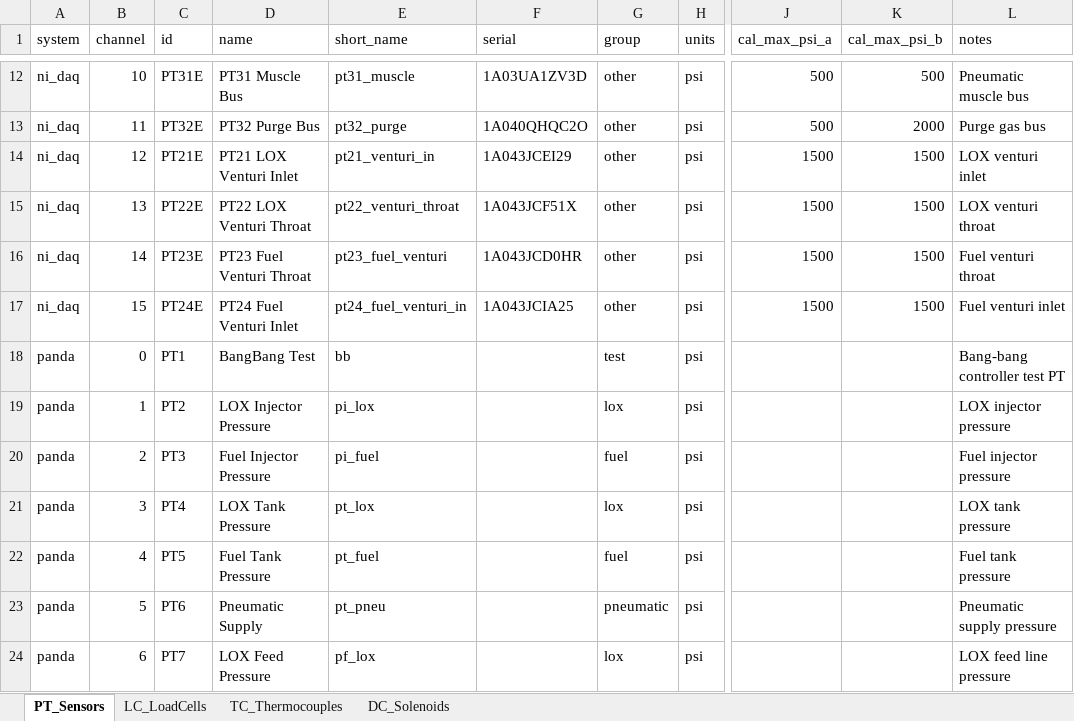
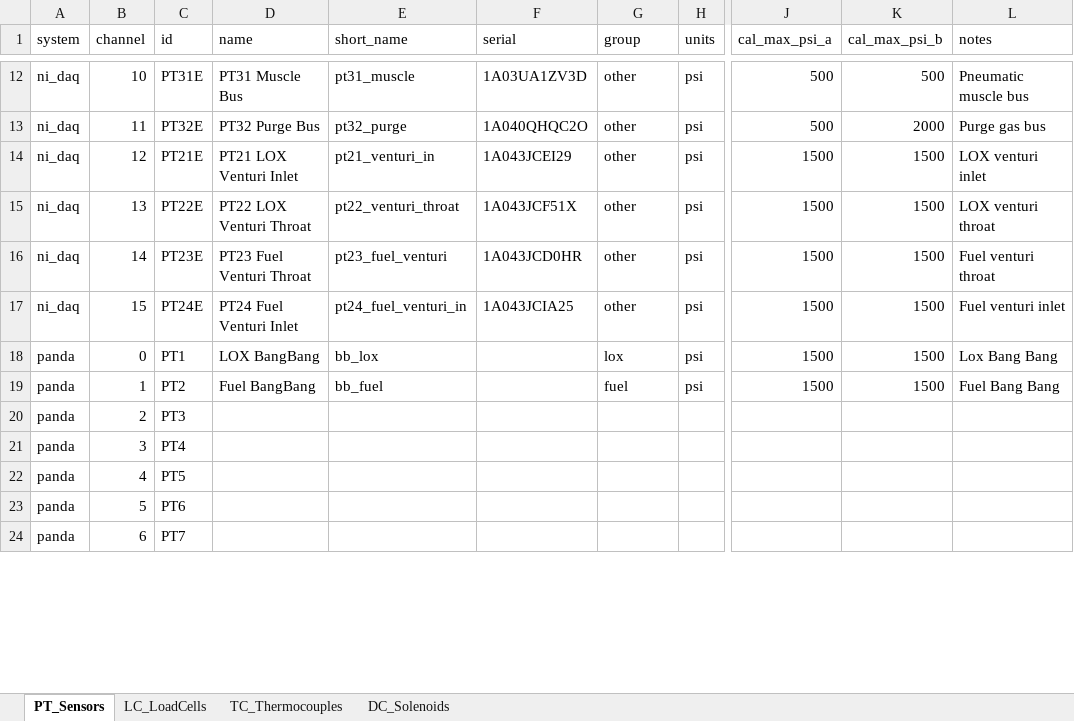
Before and after one commit to smcconoughey/ERPL_GC, an Excel workbook: sensor_config.xlsx, sheet PT_Sensors, drawn as a sheet; only a part is shown, gaps mark what is left out; values as stored, in another font and other column widths than the file's, no borders; the diff covers the shown part only; the diff names each change by its address in the sheet, - before the commit and + after, or states it on an @@ line.

Commit message:
feat: enhance pressure sensor configurations and UI for Bang-Bang control
- Introduced a new function to parse trailing integers from labels for improved channel ID handling.
- Updated channel configurations to prefer explicit IDs for better alignment with UI and spreadsheet mappings.
- Enhanced the UI to visually tag Bang-Bang owned channels and display relevant device messages.
- Adjusted pressure sensor ranges and updated associated configurations to reflect new hardware specifications.

```diff
--- a/sensor_config.xlsx (sheet PT_Sensors)
+++ b/sensor_config.xlsx (sheet PT_Sensors)
-D18 (name): BangBang Test
+D18 (name): LOX BangBang
-E18 (short_name): bb
+E18 (short_name): bb_lox
-G18 (group): test
+G18 (group): lox
-J18:J19 (cal_max_psi_a): (empty)
+J18:J19 (cal_max_psi_a): 1500
-K18:K19 (cal_max_psi_b): (empty)
+K18:K19 (cal_max_psi_b): 1500
-L18 (notes): Bang-bang controller test PT
+L18 (notes): Lox Bang Bang
-D19 (name): LOX Injector Pressure
+D19 (name): Fuel BangBang
-E19 (short_name): pi_lox
+E19 (short_name): bb_fuel
-G19 (group): lox
+G19 (group): fuel
-L19 (notes): LOX injector pressure
+L19 (notes): Fuel Bang Bang
-D20 (name): Fuel Injector Pressure
+D20 (name): (empty)
-E20 (short_name): pi_fuel
+E20 (short_name): (empty)
-G20 (group): fuel
+G20 (group): (empty)
-H20:H24 (units): psi
+H20:H24 (units): (empty)
-L20 (notes): Fuel injector pressure
+L20 (notes): (empty)
-D21 (name): LOX Tank Pressure
+D21 (name): (empty)
-E21 (short_name): pt_lox
+E21 (short_name): (empty)
-G21 (group): lox
+G21 (group): (empty)
-L21 (notes): LOX tank pressure
+L21 (notes): (empty)
-D22 (name): Fuel Tank Pressure
+D22 (name): (empty)
-E22 (short_name): pt_fuel
+E22 (short_name): (empty)
-G22 (group): fuel
+G22 (group): (empty)
-L22 (notes): Fuel tank pressure
+L22 (notes): (empty)
-D23 (name): Pneumatic Supply
+D23 (name): (empty)
-E23 (short_name): pt_pneu
+E23 (short_name): (empty)
-G23 (group): pneumatic
+G23 (group): (empty)
-L23 (notes): Pneumatic supply pressure
+L23 (notes): (empty)
-D24 (name): LOX Feed Pressure
+D24 (name): (empty)
-E24 (short_name): pf_lox
+E24 (short_name): (empty)
-G24 (group): lox
+G24 (group): (empty)
-L24 (notes): LOX feed line pressure
+L24 (notes): (empty)
```
Also changed, not shown: 93 edited cells elsewhere in this sheet, sheet DC_Solenoids, 9 other files.
